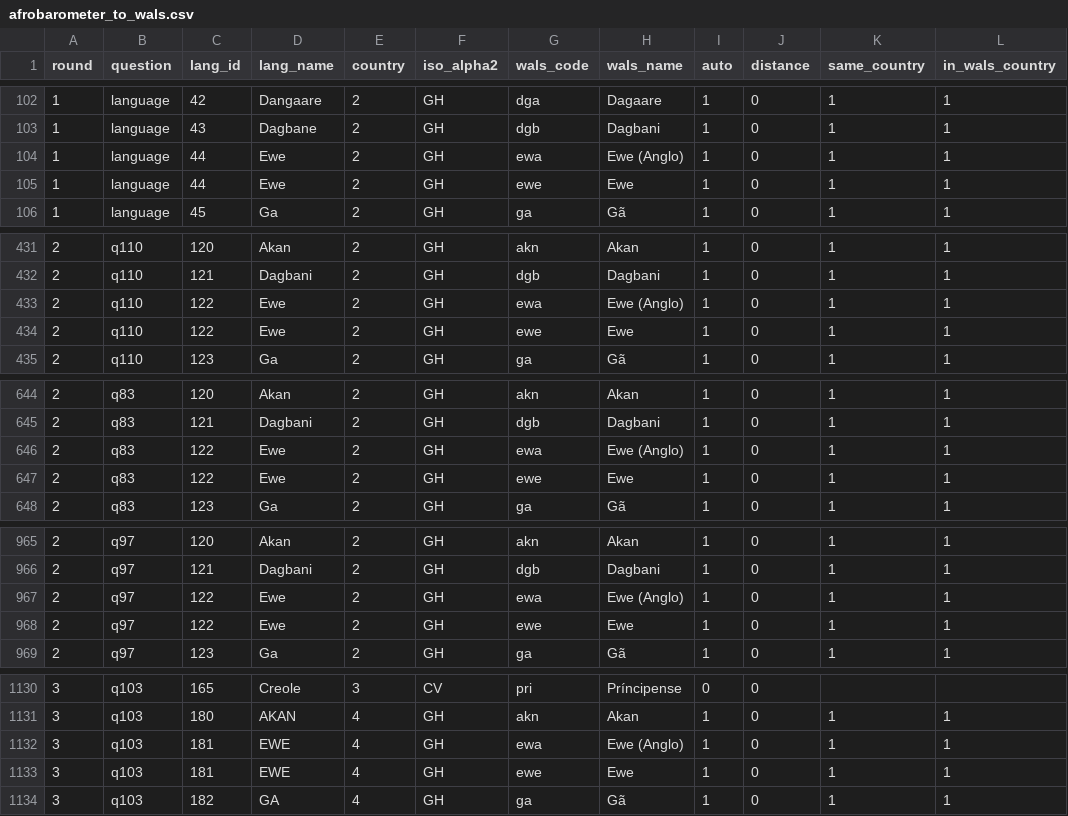
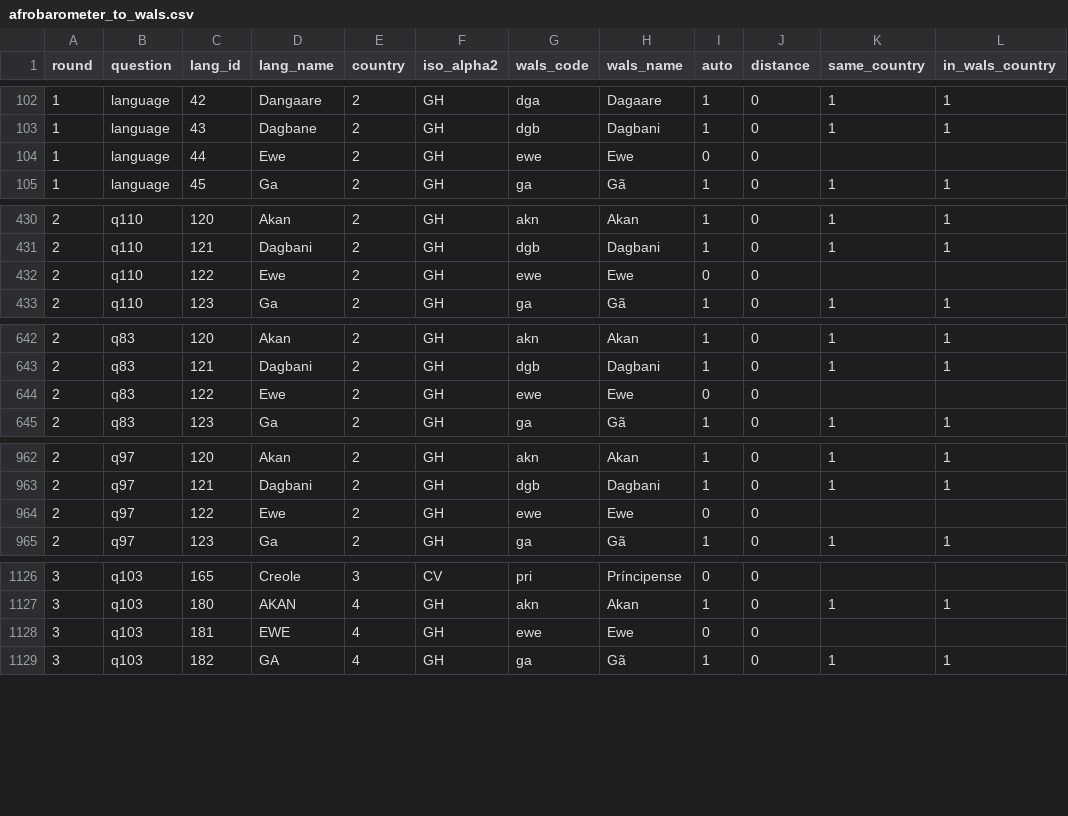
Before and after one commit to jrnold/afrobarometer-languages, a CSV file: data/afrobarometer_to_wals.csv, drawn as a sheet; only a part is shown, gaps mark what is left out; the diff covers the shown part only.

Commit message:
add respondent languages

```diff
--- a/data/afrobarometer_to_wals.csv
+++ b/data/afrobarometer_to_wals.csv
@@ -103,4 +103,3 @@ round,question,lang_id,lang_name,country,iso_alpha2,wals_code,wals_name,auto,dis
 1,language,43,Dagbane,2,GH,dgb,Dagbani,1,0,1,1
-1,language,44,Ewe,2,GH,ewa,Ewe (Anglo),1,0,1,1
-1,language,44,Ewe,2,GH,ewe,Ewe,1,0,1,1
+1,language,44,Ewe,2,GH,ewe,Ewe,0,0,,
 1,language,45,Ga,2,GH,ga,Gã,1,0,1,1
@@ -432,4 +431,3 @@ round,question,lang_id,lang_name,country,iso_alpha2,wals_code,wals_name,auto,dis
 2,q110,121,Dagbani,2,GH,dgb,Dagbani,1,0,1,1
-2,q110,122,Ewe,2,GH,ewa,Ewe (Anglo),1,0,1,1
-2,q110,122,Ewe,2,GH,ewe,Ewe,1,0,1,1
+2,q110,122,Ewe,2,GH,ewe,Ewe,0,0,,
 2,q110,123,Ga,2,GH,ga,Gã,1,0,1,1
@@ -645,4 +643,3 @@ round,question,lang_id,lang_name,country,iso_alpha2,wals_code,wals_name,auto,dis
 2,q83,121,Dagbani,2,GH,dgb,Dagbani,1,0,1,1
-2,q83,122,Ewe,2,GH,ewa,Ewe (Anglo),1,0,1,1
-2,q83,122,Ewe,2,GH,ewe,Ewe,1,0,1,1
+2,q83,122,Ewe,2,GH,ewe,Ewe,0,0,,
 2,q83,123,Ga,2,GH,ga,Gã,1,0,1,1
@@ -966,4 +963,3 @@ round,question,lang_id,lang_name,country,iso_alpha2,wals_code,wals_name,auto,dis
 2,q97,121,Dagbani,2,GH,dgb,Dagbani,1,0,1,1
-2,q97,122,Ewe,2,GH,ewa,Ewe (Anglo),1,0,1,1
-2,q97,122,Ewe,2,GH,ewe,Ewe,1,0,1,1
+2,q97,122,Ewe,2,GH,ewe,Ewe,0,0,,
 2,q97,123,Ga,2,GH,ga,Gã,1,0,1,1
@@ -1131,4 +1127,3 @@ round,question,lang_id,lang_name,country,iso_alpha2,wals_code,wals_name,auto,dis
 3,q103,180,AKAN,4,GH,akn,Akan,1,0,1,1
-3,q103,181,EWE,4,GH,ewa,Ewe (Anglo),1,0,1,1
-3,q103,181,EWE,4,GH,ewe,Ewe,1,0,1,1
+3,q103,181,EWE,4,GH,ewe,Ewe,0,0,,
 3,q103,182,GA,4,GH,ga,Gã,1,0,1,1
```
Also changed, not shown: 8 removed rows and 24 edited cells elsewhere in this file, data-raw/afrobarometer_lang_variables.csv, data-raw/wals-updates.csv, 16 other files.
